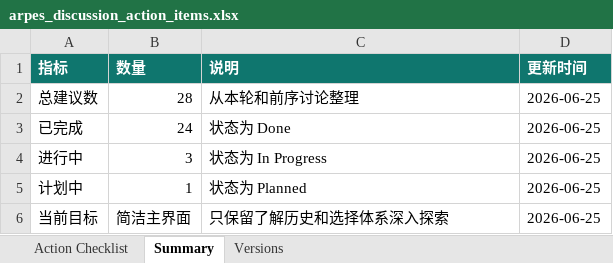
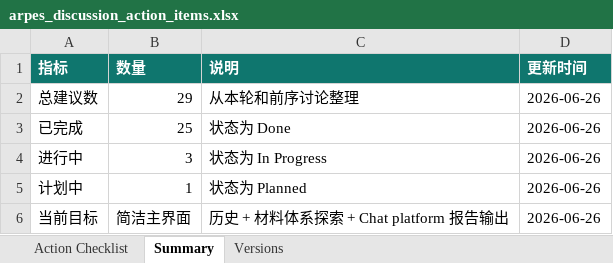
Before and after one commit to cocoyou123456789-sketch/data, an Excel workbook: outputs/arpes_action_checklist/arpes_discussion_action_items.xlsx, sheet Summary, drawn as a sheet; values as stored, in another font and other column widths than the file's, no borders; the diff names each change by its address in the sheet, - before the commit and + after, or states it on an @@ line.

```diff
--- a/outputs/arpes_action_checklist/arpes_discussion_action_items.xlsx (sheet Summary)
+++ b/outputs/arpes_action_checklist/arpes_discussion_action_items.xlsx (sheet Summary)
-B2 (数量): 28
+B2 (数量): 29
-D2:D6 (更新时间): 2026-06-25
+D2:D6 (更新时间): 2026-06-26
-B3 (数量): 24
+B3 (数量): 25
-C6 (说明): 只保留了解历史和选择体系深入探索
+C6 (说明): 历史 + 材料体系探索 + Chat platform 报告输出
```
Also changed, not shown: sheet Action Checklist, sheet Versions, 2 other files.
